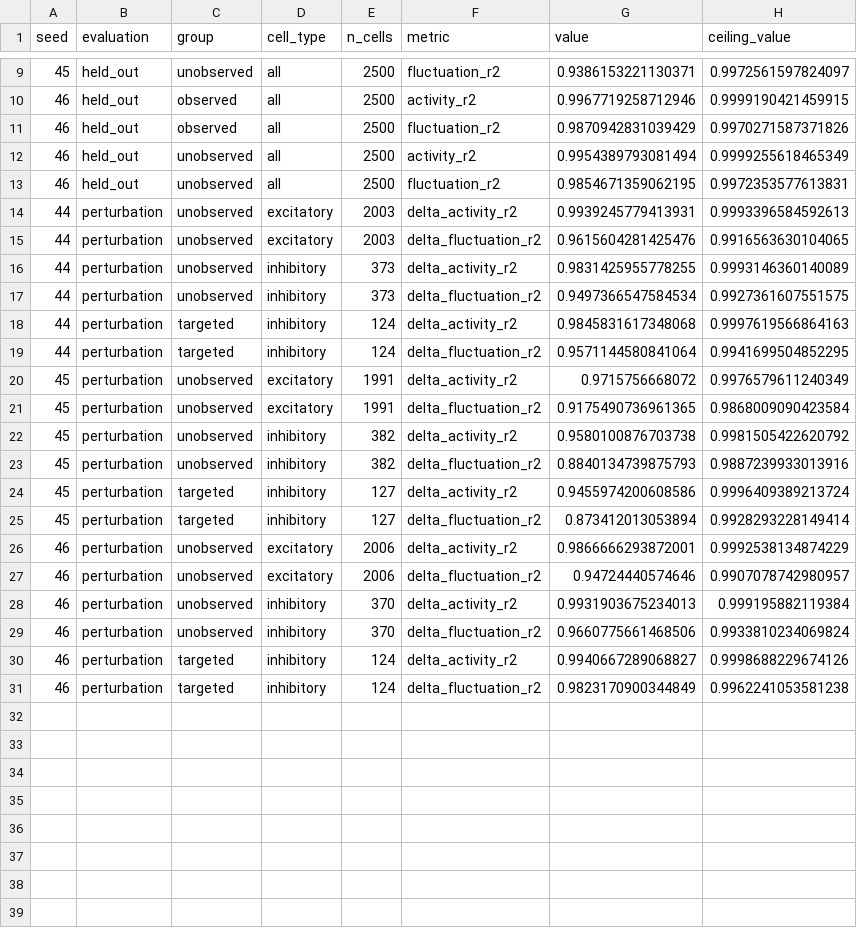
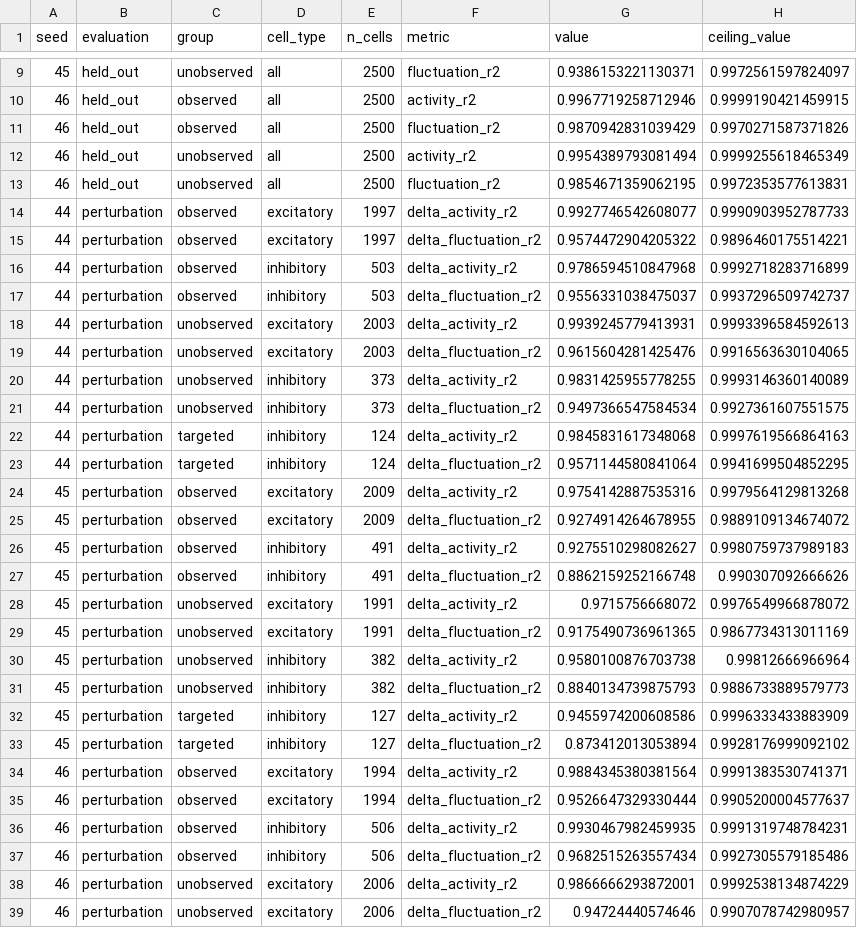
Before and after one commit to rory-bedford/teacher-student, a CSV file: fig01-full-reconstruction/fig01_summary.csv, drawn as a sheet; only a part is shown, gaps mark what is left out; the shorter side is filled out with more unchanged rows.

```diff
--- a/fig01-full-reconstruction/fig01_summary.csv
+++ b/fig01-full-reconstruction/fig01_summary.csv
@@ -13,2 +13,6 @@ seed,evaluation,group,cell_type,n_cells,metric,value,ceiling_value
 46,held_out,unobserved,all,2500,fluctuation_r2,0.9854671359062195,0.9972353577613831
+44,perturbation,observed,excitatory,1997,delta_activity_r2,0.9927746542608077,0.9990903952787733
+44,perturbation,observed,excitatory,1997,delta_fluctuation_r2,0.9574472904205322,0.9896460175514221
+44,perturbation,observed,inhibitory,503,delta_activity_r2,0.9786594510847968,0.9992718283716899
+44,perturbation,observed,inhibitory,503,delta_fluctuation_r2,0.9556331038475037,0.9937296509742737
 44,perturbation,unobserved,excitatory,2003,delta_activity_r2,0.9939245779413931,0.9993396584592613
@@ -19,8 +23,16 @@ seed,evaluation,group,cell_type,n_cells,metric,value,ceiling_value
 44,perturbation,targeted,inhibitory,124,delta_fluctuation_r2,0.9571144580841064,0.9941699504852295
-45,perturbation,unobserved,excitatory,1991,delta_activity_r2,0.9715756668072,0.9976579611240349
-45,perturbation,unobserved,excitatory,1991,delta_fluctuation_r2,0.9175490736961365,0.9868009090423584
-45,perturbation,unobserved,inhibitory,382,delta_activity_r2,0.9580100876703738,0.9981505422620792
-45,perturbation,unobserved,inhibitory,382,delta_fluctuation_r2,0.8840134739875793,0.9887239933013916
-45,perturbation,targeted,inhibitory,127,delta_activity_r2,0.9455974200608586,0.9996409389213724
-45,perturbation,targeted,inhibitory,127,delta_fluctuation_r2,0.873412013053894,0.9928293228149414
+45,perturbation,observed,excitatory,2009,delta_activity_r2,0.9754142887535316,0.9979564129813268
+45,perturbation,observed,excitatory,2009,delta_fluctuation_r2,0.9274914264678955,0.9889109134674072
+45,perturbation,observed,inhibitory,491,delta_activity_r2,0.9275510298082627,0.9980759737989183
+45,perturbation,observed,inhibitory,491,delta_fluctuation_r2,0.8862159252166748,0.990307092666626
+45,perturbation,unobserved,excitatory,1991,delta_activity_r2,0.9715756668072,0.9976549966878072
+45,perturbation,unobserved,excitatory,1991,delta_fluctuation_r2,0.9175490736961365,0.9867734313011169
+45,perturbation,unobserved,inhibitory,382,delta_activity_r2,0.9580100876703738,0.99812666966964
+45,perturbation,unobserved,inhibitory,382,delta_fluctuation_r2,0.8840134739875793,0.9886733889579773
+45,perturbation,targeted,inhibitory,127,delta_activity_r2,0.9455974200608586,0.9996333433883909
+45,perturbation,targeted,inhibitory,127,delta_fluctuation_r2,0.873412013053894,0.9928176999092102
+46,perturbation,observed,excitatory,1994,delta_activity_r2,0.9884345380381564,0.9991383530741371
+46,perturbation,observed,excitatory,1994,delta_fluctuation_r2,0.9526647329330444,0.9905200004577637
+46,perturbation,observed,inhibitory,506,delta_activity_r2,0.9930467982459935,0.9991319748784231
+46,perturbation,observed,inhibitory,506,delta_fluctuation_r2,0.9682515263557434,0.9927305579185486
 46,perturbation,unobserved,excitatory,2006,delta_activity_r2,0.9866666293872001,0.9992538134874229
```
Also changed, not shown: fig06-learnt-feedforward/fig06_summary.csv, fig08-model-mismatch/fig08_summary.csv, 21 other files.
